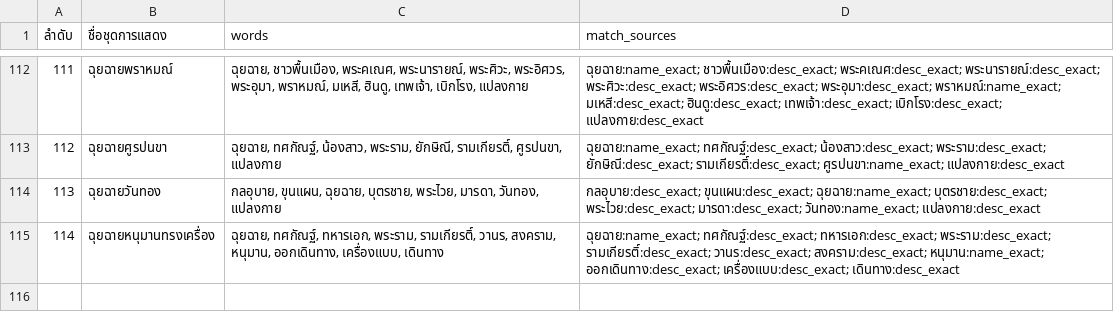
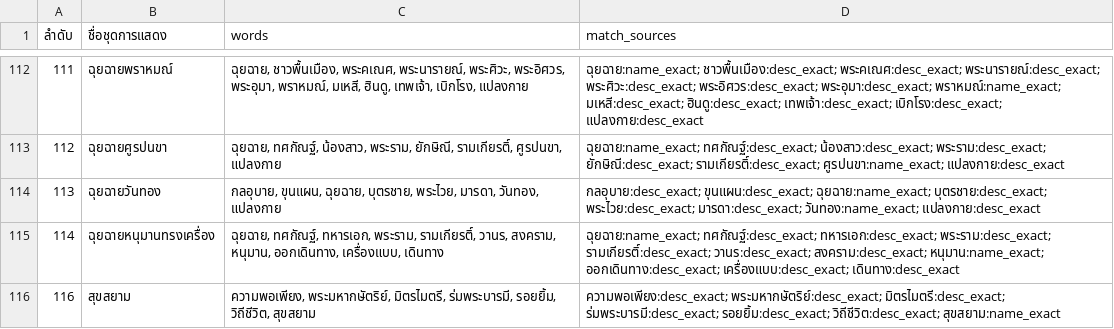
Before and after one commit to edufed99/web_rs_thaiarts, a CSV file: old code/4.recommendation/input/mapped_words_to_items95_default.csv, drawn as a sheet; only a part is shown, gaps mark what is left out; the diff names each change by its address in the sheet, - before the commit and + after, or states it on an @@ line.

Commit message:
feat(admin): add dynamic model retraining workflow and safe recommendations fallback

```diff
--- a/old code/4.recommendation/input/mapped_words_to_items95_default.csv
+++ b/old code/4.recommendation/input/mapped_words_to_items95_default.csv
+row 116: 116 | สุขสยาม | ความพอเพียง, พระมหากษัตริย์, มิตรไมตรี, ร่มพระบารมี, รอยยิ้ม, วิถีชีวิต, สุขสยาม | ความพอเพียง:desc_exact; พระมหากษัตริย์:desc_exact; มิตรไมตรี:desc_exact; ร่มพระบารมี:desc_exact; รอยยิ้ม:desc_exact; วิถีชีวิต:desc_exact; สุขสยาม:name_exact
```
Also changed, not shown: 43 other files.
